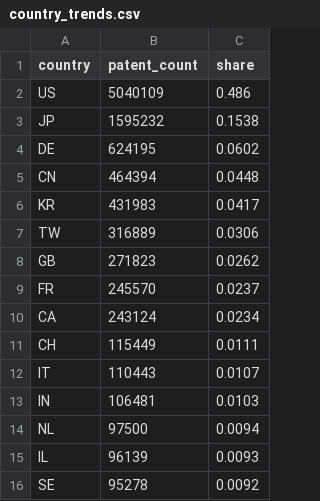
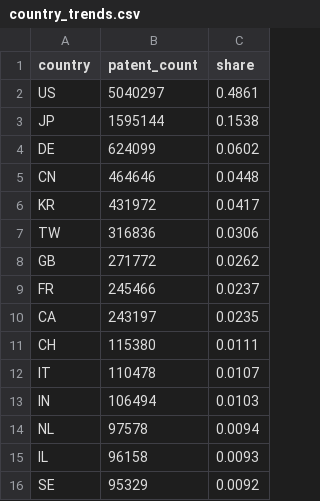
Before and after one commit to mpairwe7/patent-pipeline, a CSV file: reports/country_trends.csv, drawn as a sheet.

```diff
--- a/reports/country_trends.csv
+++ b/reports/country_trends.csv
@@ -1,16 +1,16 @@
 country,patent_count,share
-US,5040109,0.486
-JP,1595232,0.1538
-DE,624195,0.0602
-CN,464394,0.0448
-KR,431983,0.0417
-TW,316889,0.0306
-GB,271823,0.0262
-FR,245570,0.0237
-CA,243124,0.0234
-CH,115449,0.0111
-IT,110443,0.0107
-IN,106481,0.0103
-NL,97500,0.0094
-IL,96139,0.0093
-SE,95278,0.0092
+US,5040297,0.4861
+JP,1595144,0.1538
+DE,624099,0.0602
+CN,464646,0.0448
+KR,431972,0.0417
+TW,316836,0.0306
+GB,271772,0.0262
+FR,245466,0.0237
+CA,243197,0.0235
+CH,115380,0.0111
+IT,110478,0.0107
+IN,106494,0.0103
+NL,97578,0.0094
+IL,96158,0.0093
+SE,95329,0.0092
```
Also changed, not shown: reports/country_growth_rates.csv, 44 other files.
